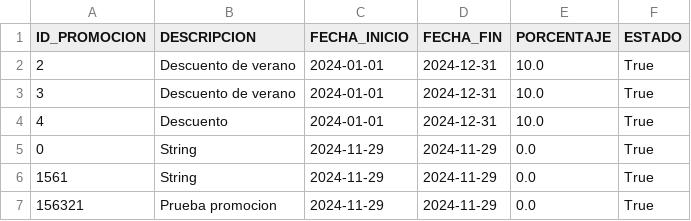
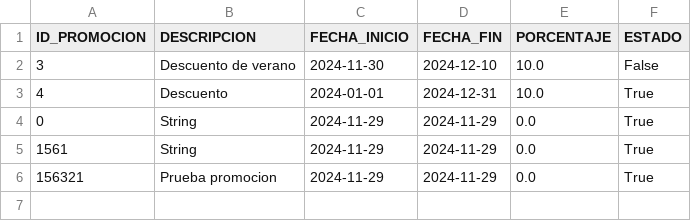
Before and after one commit to KevinMT98/spa_car_backend, a CSV file: DbContext/promociones.csv, drawn as a sheet.

Commit message:
Promociones: campos variables
Fechas y id opcionales
Encoding faltante en algunos manejos de archivos
Validación para exigir id en put promocion

```diff
--- a/DbContext/promociones.csv
+++ b/DbContext/promociones.csv
@@ -1,4 +1,3 @@
 ID_PROMOCION;DESCRIPCION;FECHA_INICIO;FECHA_FIN;PORCENTAJE;ESTADO
-2;Descuento de verano;2024-01-01;2024-12-31;10.0;True
-3;Descuento de verano;2024-01-01;2024-12-31;10.0;True
+3;Descuento de verano;2024-11-30;2024-12-10;10.0;False
 4;Descuento;2024-01-01;2024-12-31;10.0;True
```
Also changed, not shown: 4 other files.
